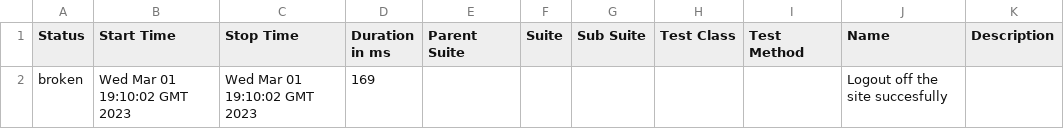
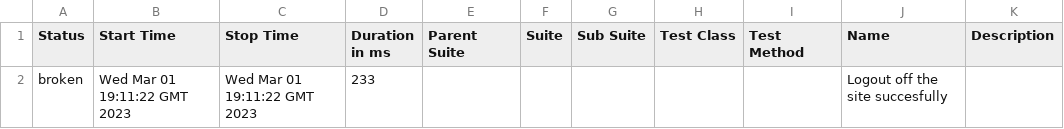
Before and after one commit to BC-LT-02/GUI-Framework, a CSV file: 712/data/suites.csv, drawn as a sheet.

```diff
--- a/712/data/suites.csv
+++ b/712/data/suites.csv
@@ -1,2 +1,2 @@
 "Status","Start Time","Stop Time","Duration in ms","Parent Suite","Suite","Sub Suite","Test Class","Test Method","Name","Description"
-"broken","Wed Mar 01 19:10:02 GMT 2023","Wed Mar 01 19:10:02 GMT 2023","169","","","","","","Logout off the site succesfully",""
+"broken","Wed Mar 01 19:11:22 GMT 2023","Wed Mar 01 19:11:22 GMT 2023","233","","","","","","Logout off the site succesfully",""
```
Also changed, not shown: 26 other files.
